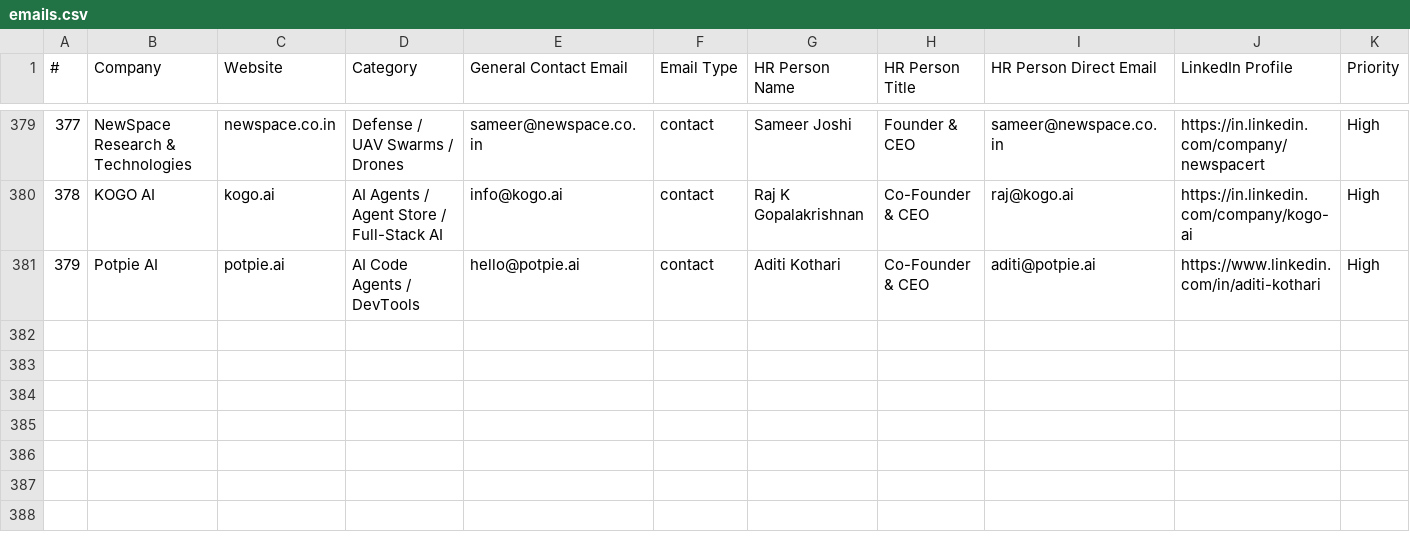
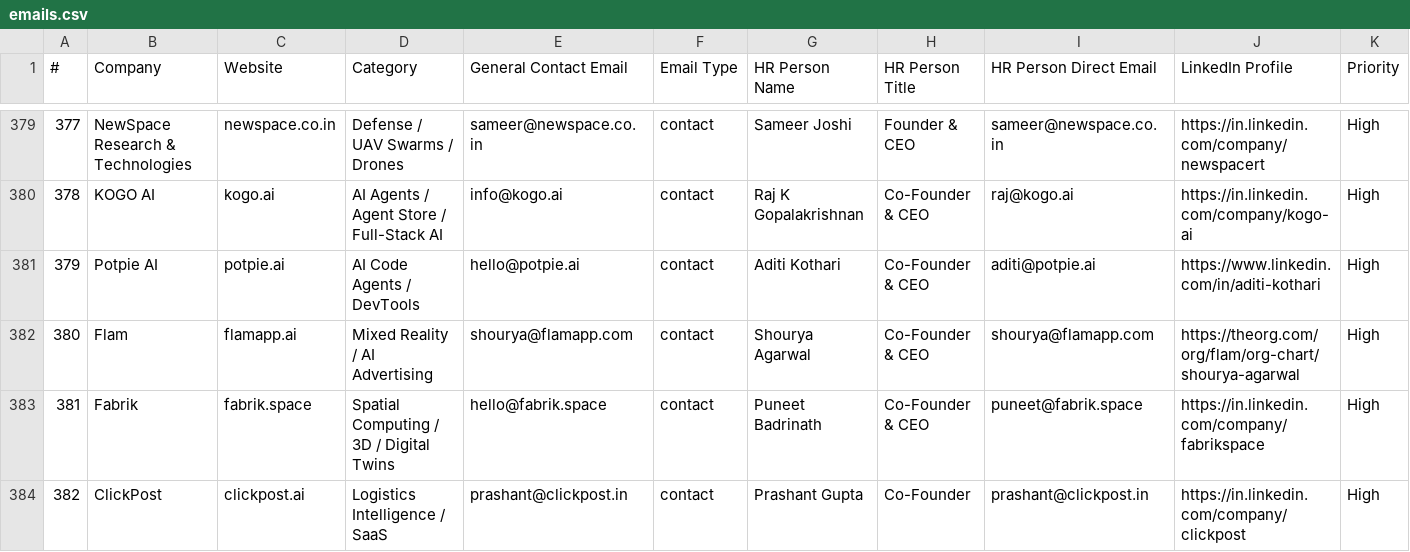
Before and after one commit to Arunendra21/outreach-emails, a CSV file: emails.csv, drawn as a sheet; only a part is shown, gaps mark what is left out; rows hold the shown columns only; the diff names each change by its address in the sheet, - before the commit and + after, or states it on an @@ line.

```diff
--- a/emails.csv
+++ b/emails.csv
+row 382: 380 | Flam | flamapp.ai | Mixed Reality / AI Advertising | shourya@flamapp.com | contact | Shourya Agarwal | Co-Founder & CEO | shourya@flamapp.com | https://theorg.com/org/flam/org-chart/shourya-agarwal | High
+row 383: 381 | Fabrik | fabrik.space | Spatial Computing / 3D / Digital Twins | hello@fabrik.space | contact | Puneet Badrinath | Co-Founder & CEO | puneet@fabrik.space | https://in.linkedin.com/company/fabrikspace | High
+row 384: 382 | ClickPost | clickpost.ai | Logistics Intelligence / SaaS | prashant@clickpost.in | contact | Prashant Gupta | Co-Founder | prashant@clickpost.in | https://in.linkedin.com/company/clickpost | High
```
Also changed, not shown: batch_04.csv, hr_contacts.csv, 1 other file.
